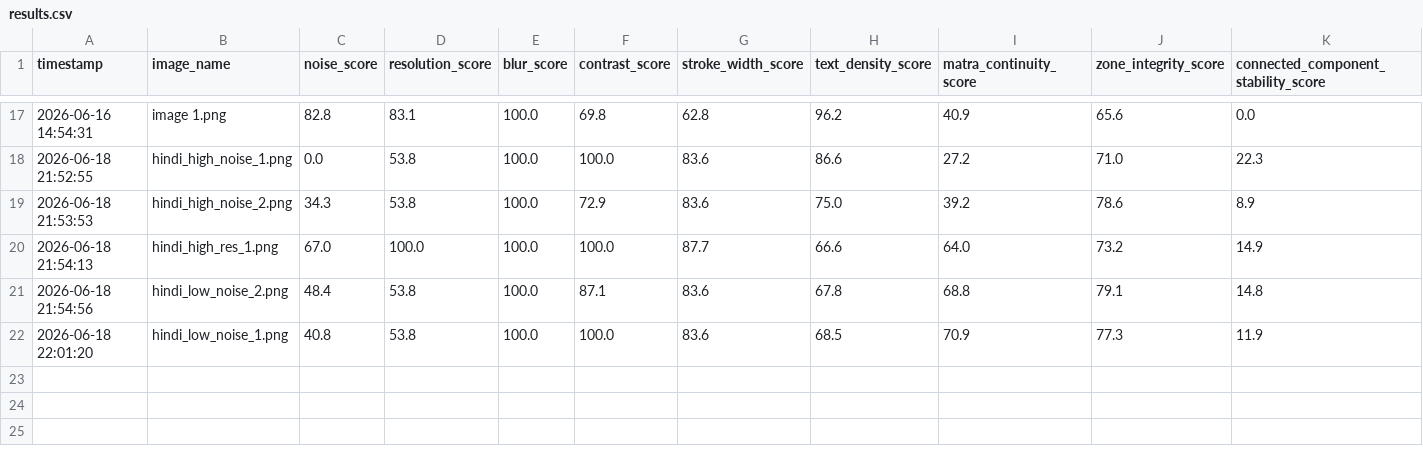
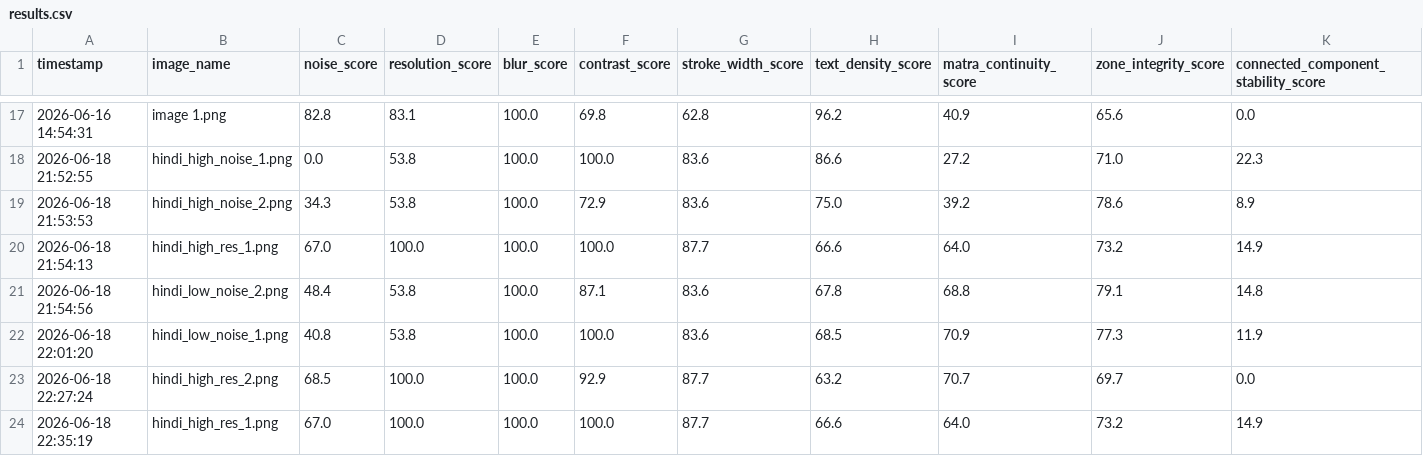
Before and after one commit to vivekkumarrai2006-crypto/ocr-readiness-platform, a CSV file: results.csv, drawn as a sheet; only a part is shown, gaps mark what is left out; rows hold the shown columns only; the diff names each change by its address in the sheet, - before the commit and + after, or states it on an @@ line.

```diff
--- a/results.csv
+++ b/results.csv
+row 23: 2026-06-18 22:27:24 | hindi_high_res_2.png | 68.5 | 100.0 | 100.0 | 92.9 | 87.7 | 63.2 | 70.7 | 69.7 | 0.0
+row 24: 2026-06-18 22:35:19 | hindi_high_res_1.png | 67.0 | 100.0 | 100.0 | 100.0 | 87.7 | 66.6 | 64.0 | 73.2 | 14.9
```
Also changed, not shown: 1 other file.
